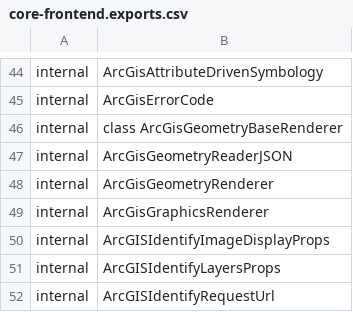
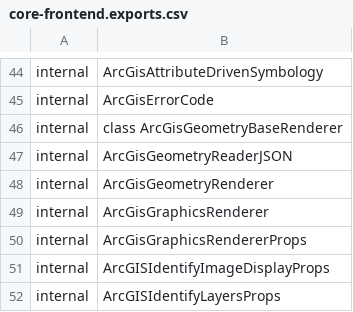
Before and after one commit to iTwin/itwinjs-core, a CSV file: common/api/summary/core-frontend.exports.csv, drawn as a sheet; only a part is shown, gaps mark what is left out; the shorter side is filled out with more unchanged rows.

Commit message:
changed signature of ArcGisGraphicsRenderer ctor + api extract

```diff
--- a/common/api/summary/core-frontend.exports.csv
+++ b/common/api/summary/core-frontend.exports.csv
@@ -49,2 +49,3 @@ internal;ArcGisGeometryRenderer
 internal;ArcGisGraphicsRenderer
+internal;ArcGisGraphicsRendererProps
 internal;ArcGISIdentifyImageDisplayProps
```
Also changed, not shown: 6 other files.
